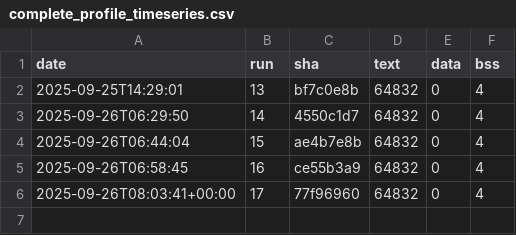
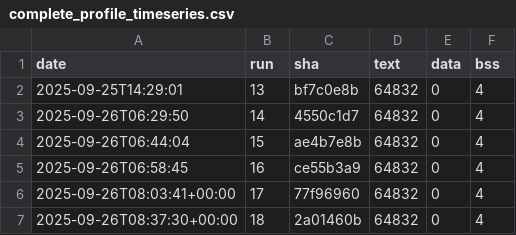
Before and after one commit to eProsima/Micro-XRCE-DDS-Client, a CSV file: ci/metrics/memory/complete_profile_timeseries.csv, drawn as a sheet; the diff names each change by its address in the sheet, - before the commit and + after, or states it on an @@ line.

```diff
--- a/ci/metrics/memory/complete_profile_timeseries.csv
+++ b/ci/metrics/memory/complete_profile_timeseries.csv
+row 7: 2025-09-26T08:37:30+00:00 | 18 | 2a01460b | 64832 | 0 | 4
```
Also changed, not shown: ci/metrics/memory/core_profile_timeseries.csv, ci/metrics/memory/profiles_bss_timeseries.csv, 3 other files.
